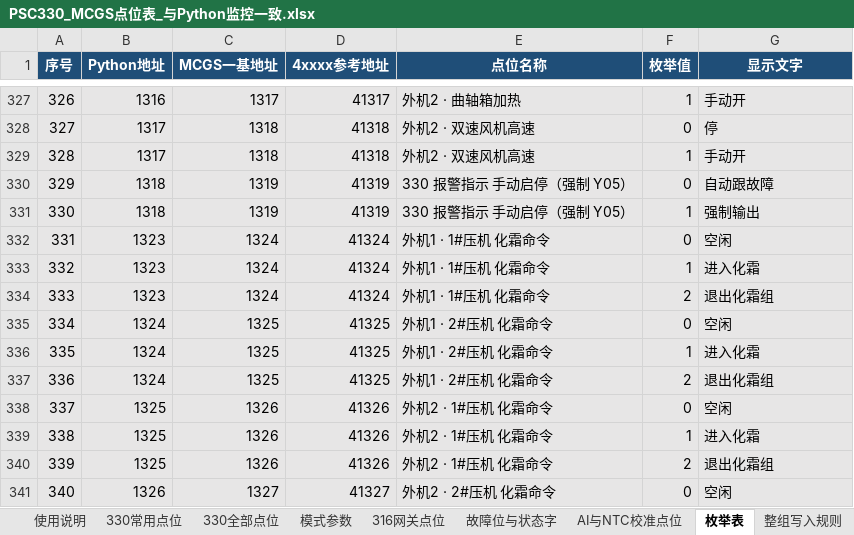
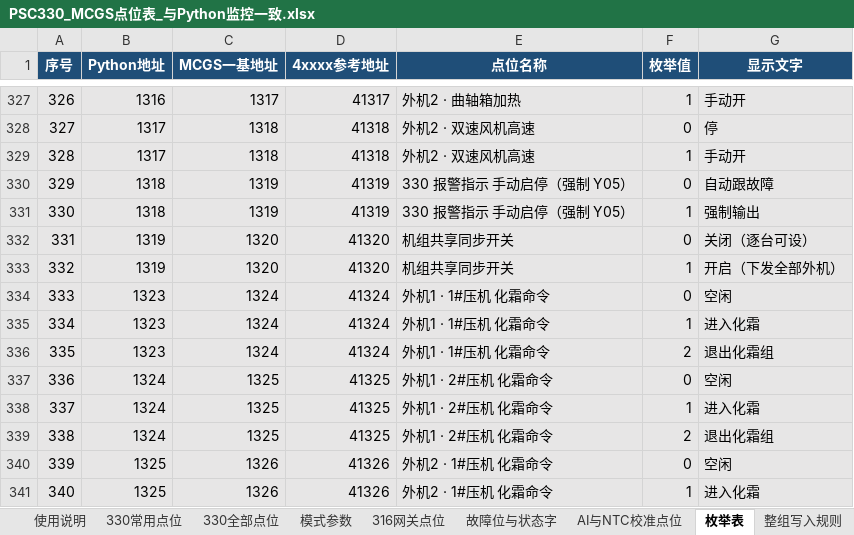
Before and after one commit to zhihenggege-bot/tool, an Excel workbook: PSC330_MCGS点位表_与Python监控一致.xlsx, sheet 枚举表, drawn as a sheet; only a part is shown, gaps mark what is left out; the shorter side is filled out with more unchanged rows; values as stored, in another font and other column widths than the file's, no borders; addresses are those after the commit; the diff names each change by its address in the sheet, - before the commit and + after, or states it on an @@ line.

```diff
--- a/PSC330_MCGS点位表_与Python监控一致.xlsx (sheet 枚举表)
+++ b/PSC330_MCGS点位表_与Python监控一致.xlsx (sheet 枚举表)
+row 332: 331 | 1319 | 1320 | 41320 | 机组共享同步开关 | 0 | 关闭（逐台可设）
+row 333: 332 | 1319 | 1320 | 41320 | 机组共享同步开关 | 1 | 开启（下发全部外机）
@@ column A (序号) renumbered from row 334 down @@
```
Also changed, not shown: sheet 330全部点位, sheet MCGS建变量简表, sheet MCGS通道模板, sheet Python轮询块, sheet 使用说明, 2 other files.
